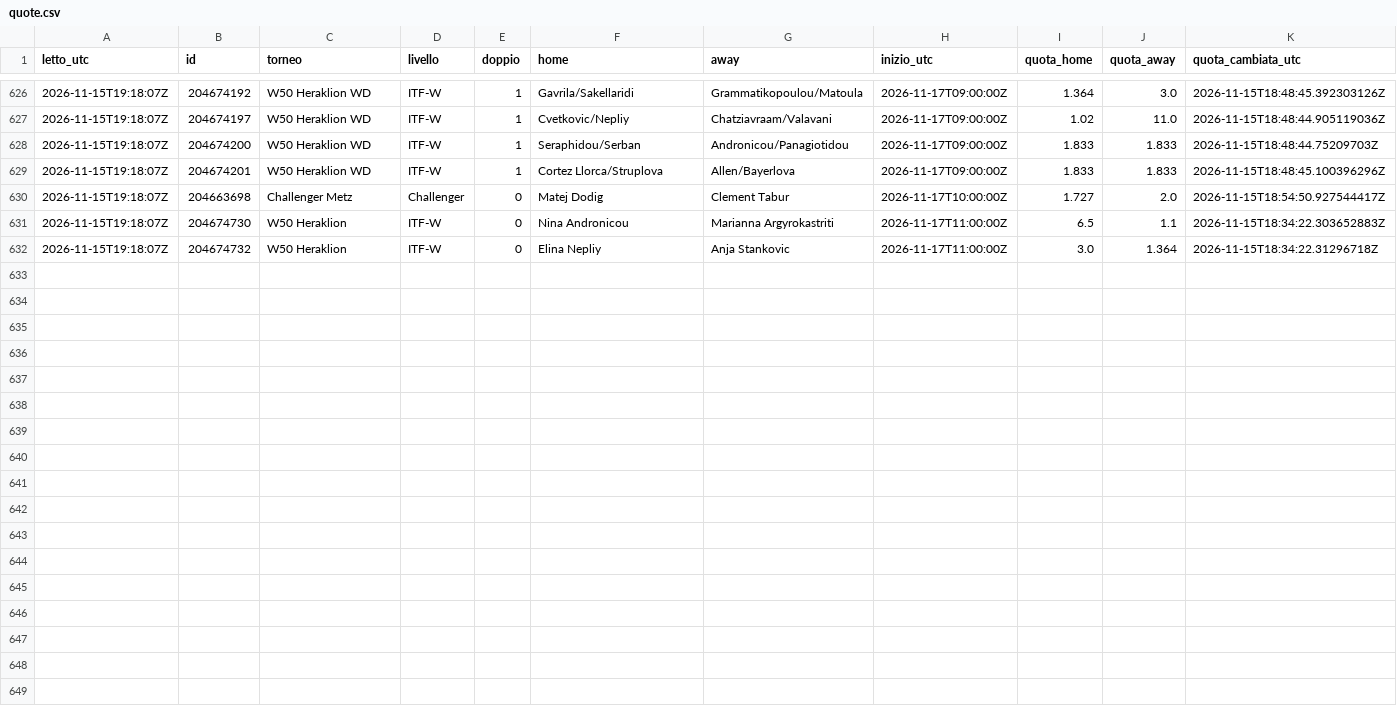
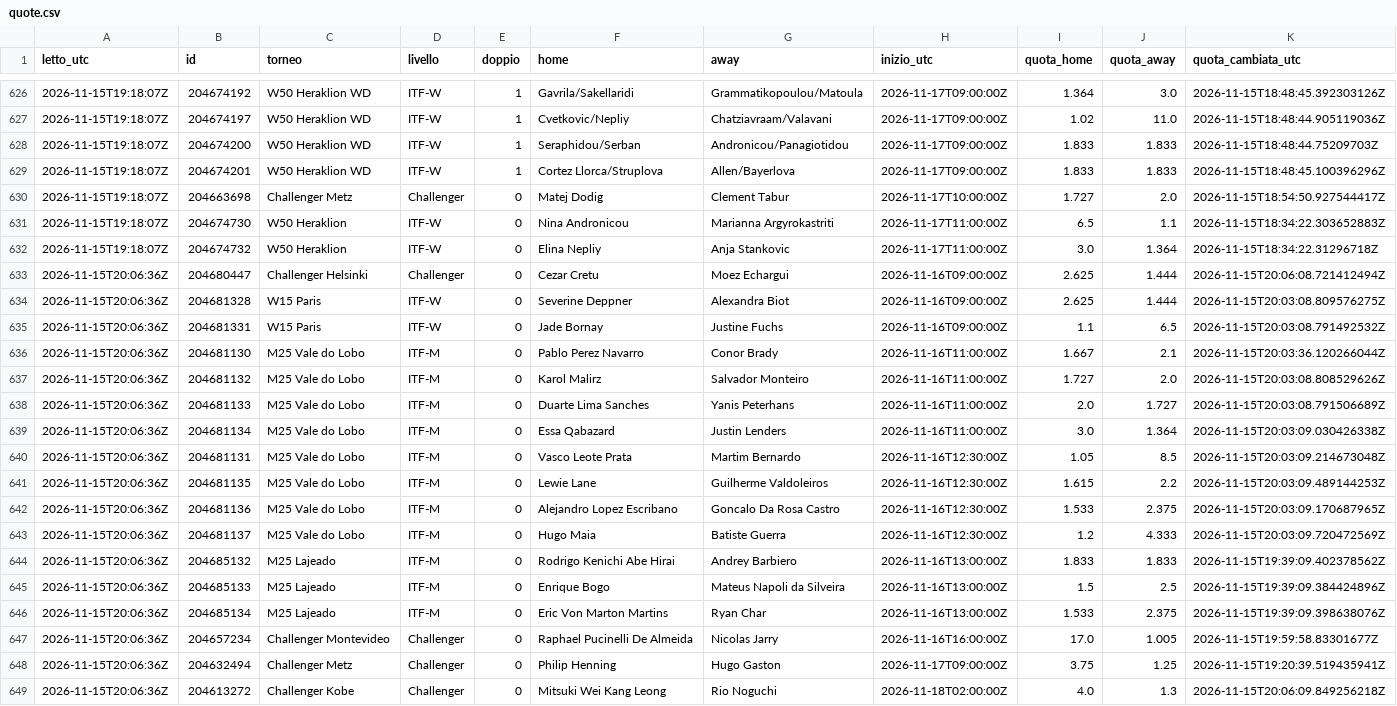
Before and after one commit to Mirko1927/tennis-raccolta, a CSV file: data/quote.csv, drawn as a sheet; only a part is shown, gaps mark what is left out.

Commit message:
quote 2026-11-15T20:06Z

```diff
--- a/data/quote.csv
+++ b/data/quote.csv
@@ -632 +632,18 @@ letto_utc,id,torneo,livello,doppio,home,away,inizio_utc,quota_home,quota_away,qu
 2026-11-15T19:18:07Z,204674732,W50 Heraklion,ITF-W,0,Elina Nepliy,Anja Stankovic,2026-11-17T11:00:00Z,3.0,1.364,2026-11-15T18:34:22.31296718Z
+2026-11-15T20:06:36Z,204680447,Challenger Helsinki,Challenger,0,Cezar Cretu,Moez Echargui,2026-11-16T09:00:00Z,2.625,1.444,2026-11-15T20:06:08.721412494Z
+2026-11-15T20:06:36Z,204681328,W15 Paris,ITF-W,0,Severine Deppner,Alexandra Biot,2026-11-16T09:00:00Z,2.625,1.444,2026-11-15T20:03:08.809576275Z
+2026-11-15T20:06:36Z,204681331,W15 Paris,ITF-W,0,Jade Bornay,Justine Fuchs,2026-11-16T09:00:00Z,1.1,6.5,2026-11-15T20:03:08.791492532Z
+2026-11-15T20:06:36Z,204681130,M25 Vale do Lobo,ITF-M,0,Pablo Perez Navarro,Conor Brady,2026-11-16T11:00:00Z,1.667,2.1,2026-11-15T20:03:36.120266044Z
+2026-11-15T20:06:36Z,204681132,M25 Vale do Lobo,ITF-M,0,Karol Malirz,Salvador Monteiro,2026-11-16T11:00:00Z,1.727,2.0,2026-11-15T20:03:08.808529626Z
+2026-11-15T20:06:36Z,204681133,M25 Vale do Lobo,ITF-M,0,Duarte Lima Sanches,Yanis Peterhans,2026-11-16T11:00:00Z,2.0,1.727,2026-11-15T20:03:08.791506689Z
+2026-11-15T20:06:36Z,204681134,M25 Vale do Lobo,ITF-M,0,Essa Qabazard,Justin Lenders,2026-11-16T11:00:00Z,3.0,1.364,2026-11-15T20:03:09.030426338Z
+2026-11-15T20:06:36Z,204681131,M25 Vale do Lobo,ITF-M,0,Vasco Leote Prata,Martim Bernardo,2026-11-16T12:30:00Z,1.05,8.5,2026-11-15T20:03:09.214673048Z
+2026-11-15T20:06:36Z,204681135,M25 Vale do Lobo,ITF-M,0,Lewie Lane,Guilherme Valdoleiros,2026-11-16T12:30:00Z,1.615,2.2,2026-11-15T20:03:09.489144253Z
+2026-11-15T20:06:36Z,204681136,M25 Vale do Lobo,ITF-M,0,Alejandro Lopez Escribano,Goncalo Da Rosa Castro,2026-11-16T12:30:00Z,1.533,2.375,2026-11-15T20:03:09.170687965Z
+2026-11-15T20:06:36Z,204681137,M25 Vale do Lobo,ITF-M,0,Hugo Maia,Batiste Guerra,2026-11-16T12:30:00Z,1.2,4.333,2026-11-15T20:03:09.720472569Z
+2026-11-15T20:06:36Z,204685132,M25 Lajeado,ITF-M,0,Rodrigo Kenichi Abe Hirai,Andrey Barbiero,2026-11-16T13:00:00Z,1.833,1.833,2026-11-15T19:39:09.402378562Z
+2026-11-15T20:06:36Z,204685133,M25 Lajeado,ITF-M,0,Enrique Bogo,Mateus Napoli da Silveira,2026-11-16T13:00:00Z,1.5,2.5,2026-11-15T19:39:09.384424896Z
+2026-11-15T20:06:36Z,204685134,M25 Lajeado,ITF-M,0,Eric Von Marton Martins,Ryan Char,2026-11-16T13:00:00Z,1.533,2.375,2026-11-15T19:39:09.398638076Z
+2026-11-15T20:06:36Z,204657234,Challenger Montevideo,Challenger,0,Raphael Pucinelli De Almeida,Nicolas Jarry,2026-11-16T16:00:00Z,17.0,1.005,2026-11-15T19:59:58.83301677Z
+2026-11-15T20:06:36Z,204632494,Challenger Metz,Challenger,0,Philip Henning,Hugo Gaston,2026-11-17T09:00:00Z,3.75,1.25,2026-11-15T19:20:39.519435941Z
+2026-11-15T20:06:36Z,204613272,Challenger Kobe,Challenger,0,Mitsuki Wei Kang Leong,Rio Noguchi,2026-11-18T02:00:00Z,4.0,1.3,2026-11-15T20:06:09.849256218Z
```
Also changed, not shown: data/punteggi.csv, 1 other file.
